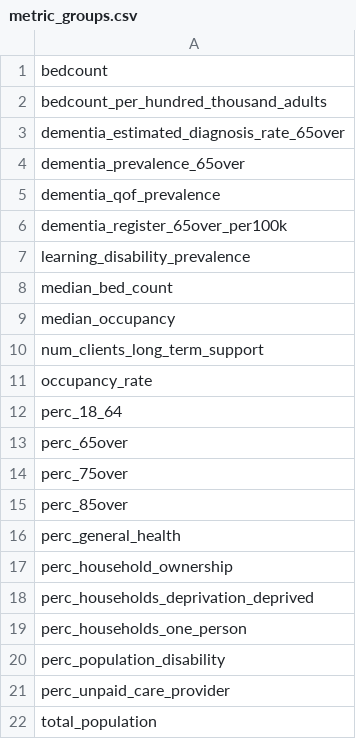
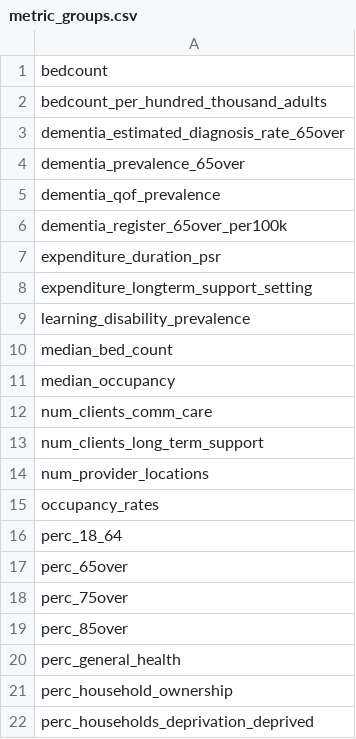
Before and after one commit to dhsc-govuk/Get-Adult-Social-Care-Data, a CSV file: dbtools/test_data_generation/generate_sql/data/metric_groups.csv, drawn as a sheet; only a part is shown; the shorter side is filled out with more unchanged rows.

Commit message:
GASCDS-886: update data, create metrics and groups if they dont exist

```diff
--- a/dbtools/test_data_generation/generate_sql/data/metric_groups.csv
+++ b/dbtools/test_data_generation/generate_sql/data/metric_groups.csv
@@ -6,2 +6,4 @@ dementia_qof_prevalence
 dementia_register_65over_per100k
+expenditure_duration_psr
+expenditure_longterm_support_setting
 learning_disability_prevalence
@@ -9,4 +11,6 @@ median_bed_count
 median_occupancy
+num_clients_comm_care
 num_clients_long_term_support
-occupancy_rate
+num_provider_locations
+occupancy_rates
 perc_18_64
```
Also changed, not shown: 3 other files.
